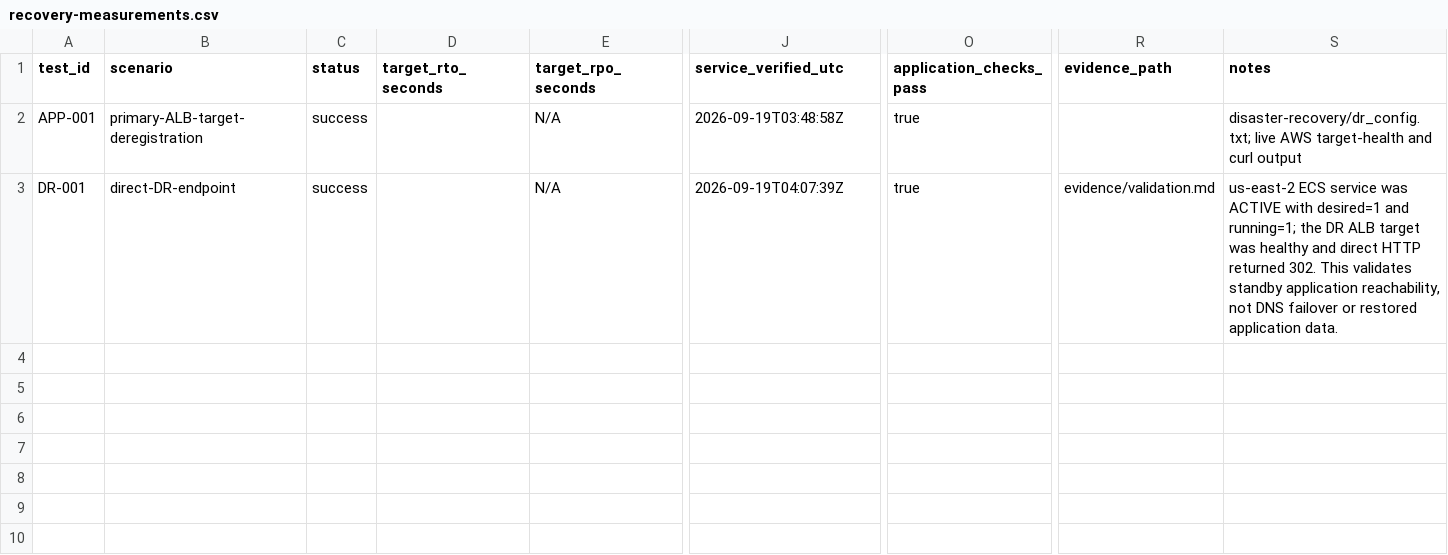
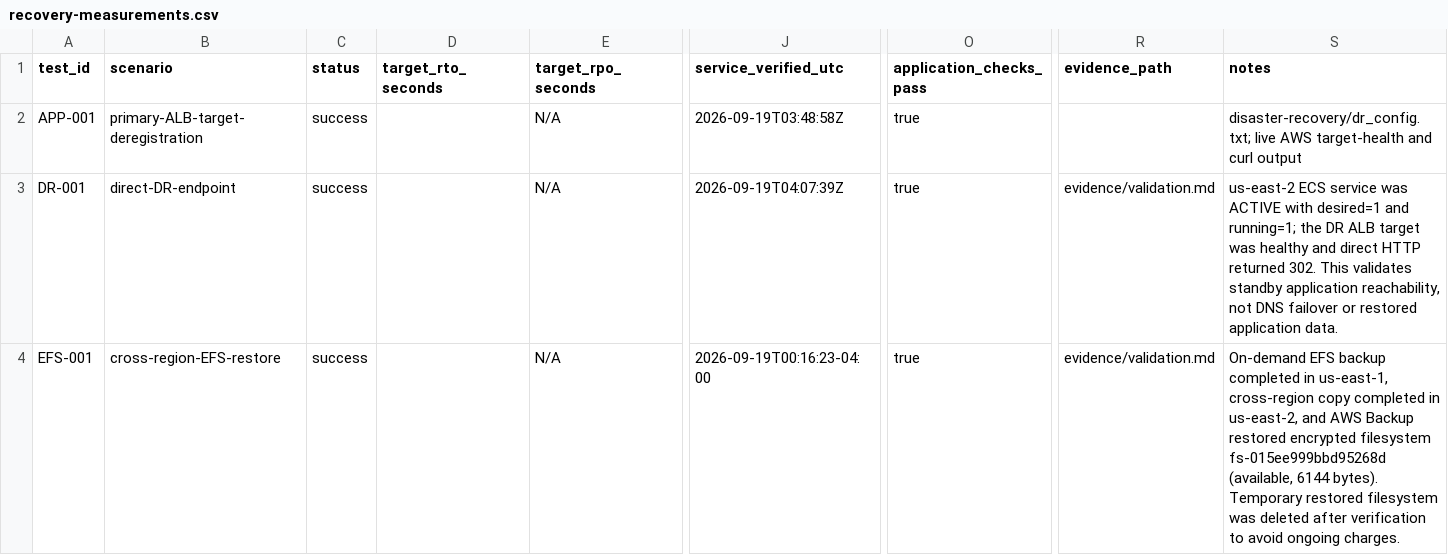
Before and after one commit to danmondelice/clsc645-aws-disaster-recovery-lab, a CSV file: report/recovery-measurements.csv, drawn as a sheet; only a part is shown, gaps mark what is left out; rows hold the shown columns only; the diff names each change by its address in the sheet, - before the commit and + after, or states it on an @@ line.

Commit message:
Record successful cross-region EFS restore

```diff
--- a/report/recovery-measurements.csv
+++ b/report/recovery-measurements.csv
+row 4: EFS-001 | cross-region-EFS-restore | success |  | N/A | 2026-09-19T00:16:23-04:00 | true | evidence/validation.md | On-demand EFS backup completed in us-east-1, cross-region copy completed in us-east-2, and AWS Backup restored encrypted filesystem fs-015ee999bbd95268d (available, 6144 bytes). Temporary restored filesystem was deleted after verification to avoid ongoing charges.
```
Also changed, not shown: 2 other files.
